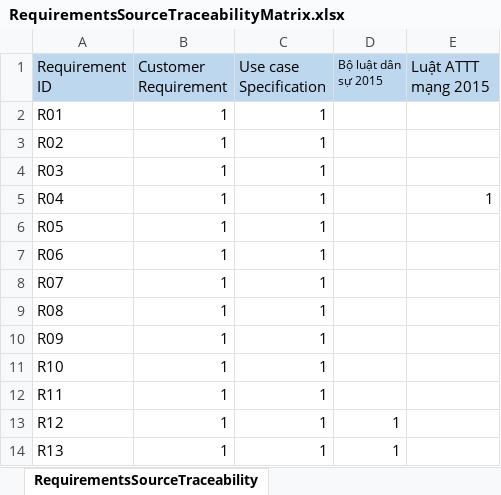
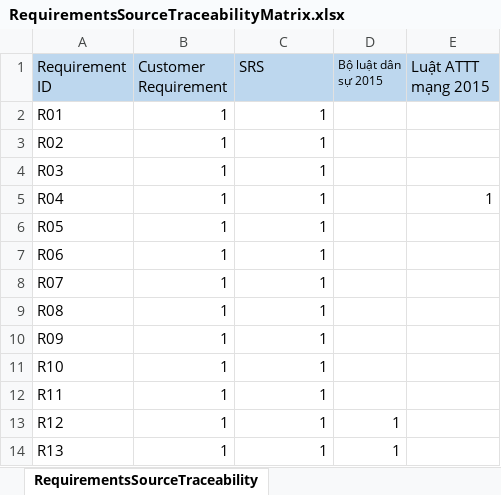
Before and after one commit to PhuocTri0106and1608/SE357-Pratice-class, an Excel workbook: Lab1/Lab1_3/RequirementsSourceTraceabilityMatrix.xlsx, sheet RequirementsSourceTraceability, drawn as a sheet; values as stored, in another font and other column widths than the file's, no borders; the diff names each change by its address in the sheet, - before the commit and + after, or states it on an @@ line.

```diff
--- a/Lab1/Lab1_3/RequirementsSourceTraceabilityMatrix.xlsx (sheet RequirementsSourceTraceability)
+++ b/Lab1/Lab1_3/RequirementsSourceTraceabilityMatrix.xlsx (sheet RequirementsSourceTraceability)
-C1: Use case Specification
+C1: SRS
```
Also changed, not shown: 16 other files.
